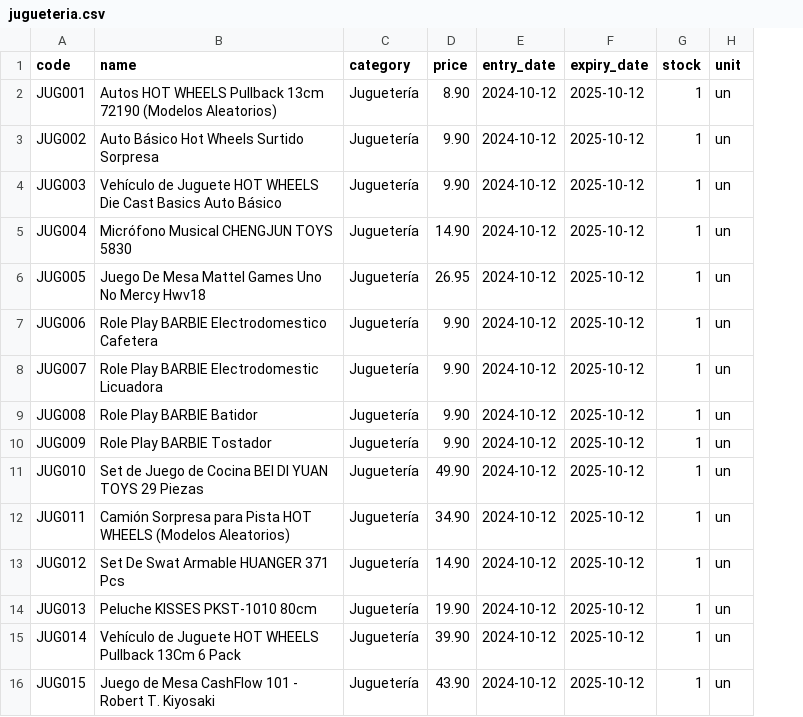
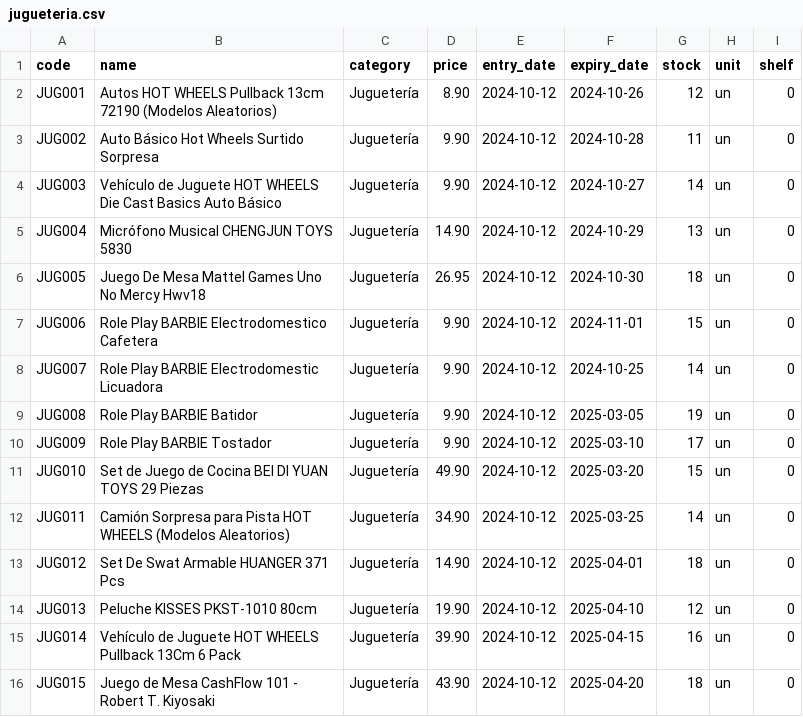
Before and after one commit to cjelgamer/ADA_inventory, a CSV file: Data/jugueteria.csv, drawn as a sheet; only a part is shown; the diff covers the shown part only; the diff names each change by its address in the sheet, - before the commit and + after, or states it on an @@ line.

```diff
--- a/Data/jugueteria.csv
+++ b/Data/jugueteria.csv
+column I (shelf), rows 2-16: all 0
-F2 (expiry_date): 2025-10-12
+F2 (expiry_date): 2024-10-26
-G2 (stock): 1
+G2 (stock): 12
-F3 (expiry_date): 2025-10-12
+F3 (expiry_date): 2024-10-28
-G3 (stock): 1
+G3 (stock): 11
-F4 (expiry_date): 2025-10-12
+F4 (expiry_date): 2024-10-27
-G4 (stock): 1
+G4 (stock): 14
-F5 (expiry_date): 2025-10-12
+F5 (expiry_date): 2024-10-29
-G5 (stock): 1
+G5 (stock): 13
-F6 (expiry_date): 2025-10-12
+F6 (expiry_date): 2024-10-30
-G6 (stock): 1
+G6 (stock): 18
-F7 (expiry_date): 2025-10-12
+F7 (expiry_date): 2024-11-01
-G7 (stock): 1
+G7 (stock): 15
-F8 (expiry_date): 2025-10-12
+F8 (expiry_date): 2024-10-25
-G8 (stock): 1
+G8 (stock): 14
-F9 (expiry_date): 2025-10-12
+F9 (expiry_date): 2025-03-05
-G9 (stock): 1
+G9 (stock): 19
-F10 (expiry_date): 2025-10-12
+F10 (expiry_date): 2025-03-10
-G10 (stock): 1
+G10 (stock): 17
-F11 (expiry_date): 2025-10-12
+F11 (expiry_date): 2025-03-20
-G11 (stock): 1
+G11 (stock): 15
-F12 (expiry_date): 2025-10-12
+F12 (expiry_date): 2025-03-25
-G12 (stock): 1
+G12 (stock): 14
-F13 (expiry_date): 2025-10-12
+F13 (expiry_date): 2025-04-01
-G13 (stock): 1
+G13 (stock): 18
-F14 (expiry_date): 2025-10-12
+F14 (expiry_date): 2025-04-10
-G14 (stock): 1
+G14 (stock): 12
-F15 (expiry_date): 2025-10-12
+F15 (expiry_date): 2025-04-15
-G15 (stock): 1
+G15 (stock): 16
-F16 (expiry_date): 2025-10-12
+F16 (expiry_date): 2025-04-20
-G16 (stock): 1
+G16 (stock): 18
```
Also changed, not shown: 10 edited cells elsewhere in this file, Data/frutas-y-verduras.csv, Data/lacteos-y-huevos.csv, 13 other files.
